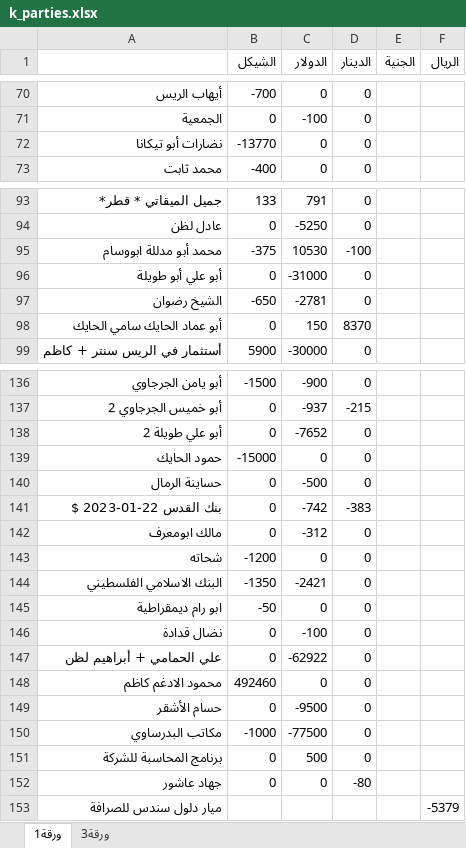
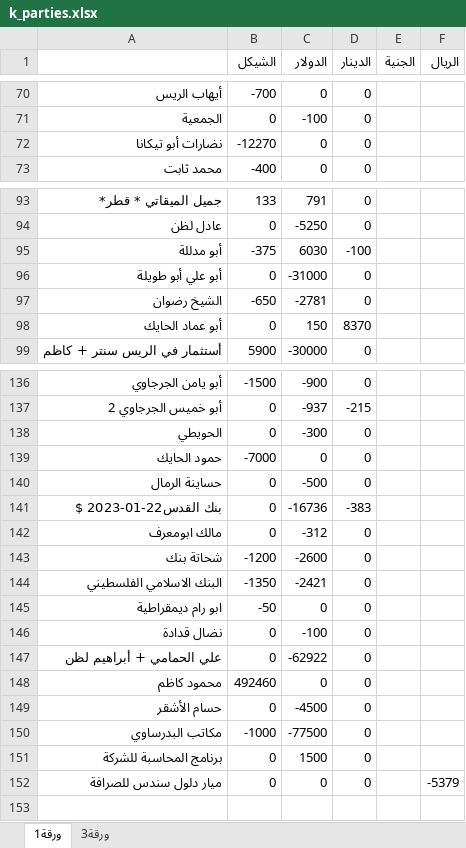
Before and after one commit to palexchange/backend, an Excel workbook: excel/k_parties.xlsx, sheet ورقة1, drawn as a sheet; only a part is shown, gaps mark what is left out; values as stored, in another font and other column widths than the file's, no borders; removed rows and columns are numbered as before the commit, all else as after; the diff covers the shown part only; the diff names each change by its address in the sheet, - before the commit and + after, or states it on an @@ line.

```diff
--- a/excel/k_parties.xlsx (sheet ورقة1)
+++ b/excel/k_parties.xlsx (sheet ورقة1)
-B72 (الشيكل): -13770
+B72 (الشيكل): -12270
-A95: محمد أبو مدللة ابووسام
+A95: أبو مدللة
-C95 (الدولار): 10530
+C95 (الدولار): 6030
-A98: أبو عماد الحايك سامي الحايك
+A98: أبو عماد الحايك
-A138: أبو علي طويلة 2
+A138: الحويطي
-C138 (الدولار): -7652
+C138 (الدولار): -300
-B139 (الشيكل): -15000
+B139 (الشيكل): -7000
-A141: بنك القدس 22-01-2023 $
+A141: بنك القدس22-01-2023 $
-C141 (الدولار): -742
+C141 (الدولار): -16736
-A143: شحاته
+A143: شحاتة بنك
-C143 (الدولار): 0
+C143 (الدولار): -2600
-A148: محمود الادغم كاظم
+A148: محمود كاظم
-C149 (الدولار): -9500
+C149 (الدولار): -4500
-C151 (الدولار): 500
+C151 (الدولار): 1500
-row 152: جهاد عاشور | 0 | 0 | -80
-B152 (الشيكل): (empty)
+B152 (الشيكل): 0
-C152 (الدولار): (empty)
+C152 (الدولار): 0
-D152 (الدينار): (empty)
+D152 (الدينار): 0
```
Also changed, not shown: 2 added rows, 2 removed rows and 38 edited cells elsewhere in this sheet, excel/ah_parties.xlsx, excel/boxes.xlsx, 25 other files.
